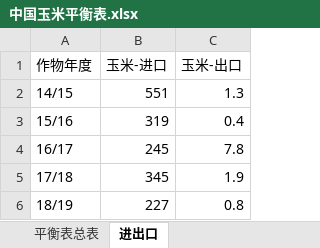
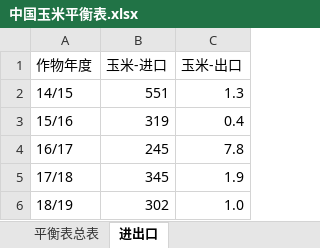
Before and after one commit to huqinghua109/workstation, an Excel workbook: 中国玉米平衡表.xlsx, sheet 进出口, drawn as a sheet; values as stored, in another font and other column widths than the file's, no borders; the diff names each change by its address in the sheet, - before the commit and + after, or states it on an @@ line.

```diff
--- a/中国玉米平衡表.xlsx (sheet 进出口)
+++ b/中国玉米平衡表.xlsx (sheet 进出口)
-B6 (玉米-进口): 227
+B6 (玉米-进口): 302
-C6 (玉米-出口): 0.8
+C6 (玉米-出口): 1.0
```
Also changed, not shown: other sheet tabs, charts or pictures, Analysis.xlsx, database/CornPice.xlsx, 16 other files.
